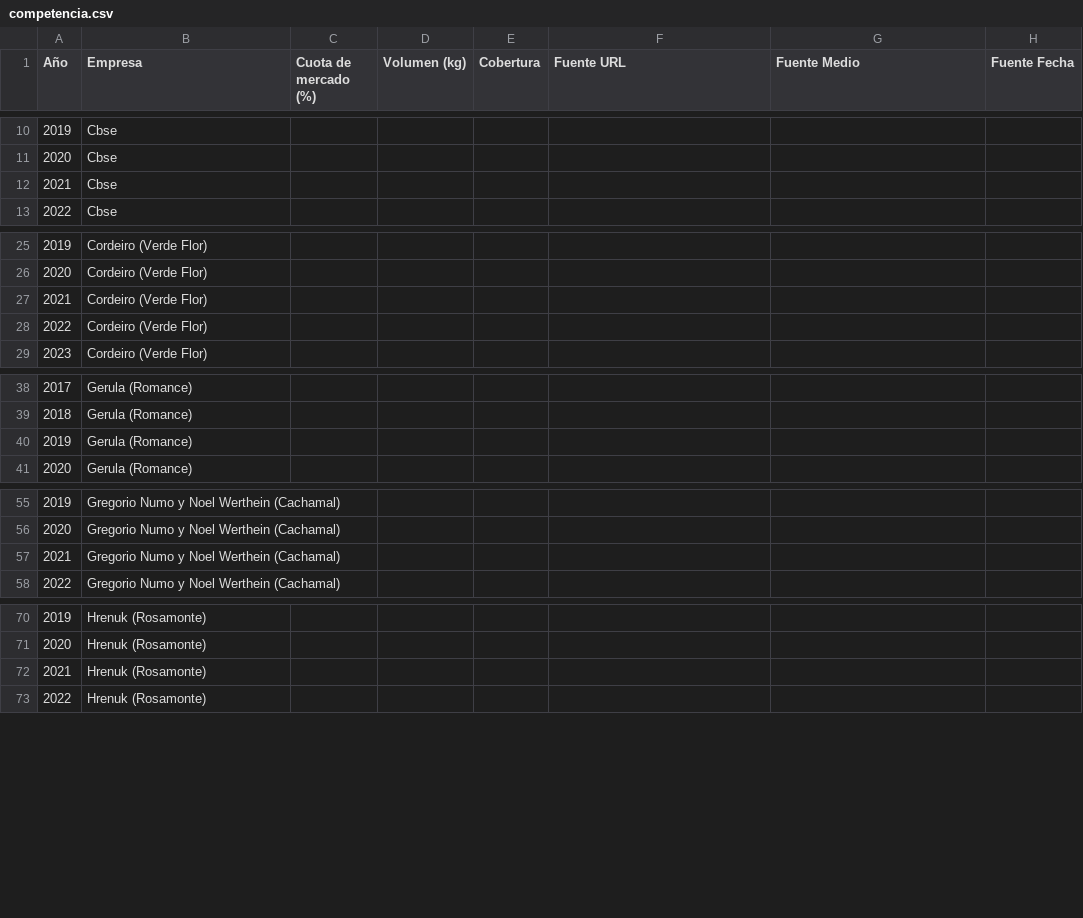
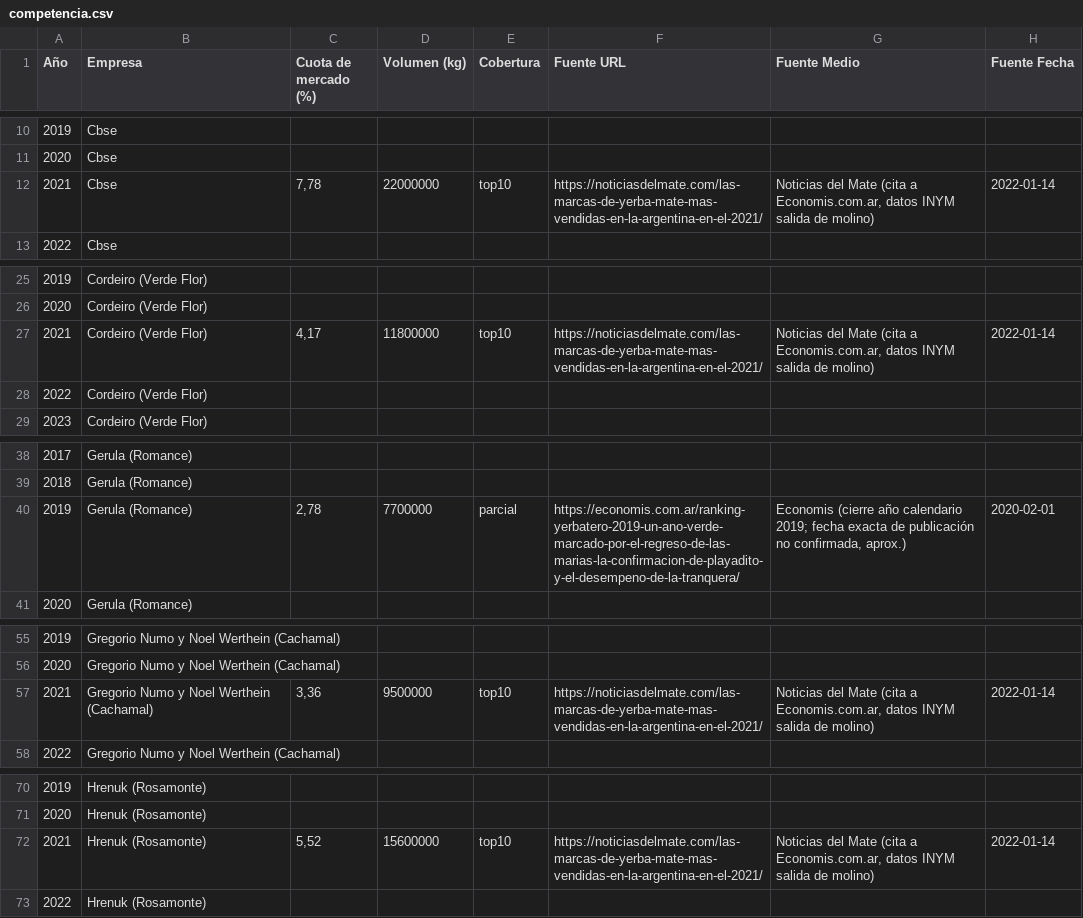
Before and after one commit to licgermancardenas-crypto/yerba-mate-ML, a CSV file: data/raw/competencia.csv, drawn as a sheet; only a part is shown, gaps mark what is left out; the diff covers the shown part only.

```diff
--- a/data/raw/competencia.csv
+++ b/data/raw/competencia.csv
@@ -11,3 +11,3 @@
 2020;Cbse;;;;;;
-2021;Cbse;;;;;;
+2021;Cbse;7,78;22000000;top10;https://noticiasdelmate.com/las-marcas-de-yerba-mate-mas-vendidas-en-la-argentina-en-el-2021/;Noticias del Mate (cita a Economis.com.ar, datos INYM salida de molino);2022-01-14
 2022;Cbse;;;;;;
@@ -26,3 +26,3 @@
 2020;Cordeiro (Verde Flor);;;;;;
-2021;Cordeiro (Verde Flor);;;;;;
+2021;Cordeiro (Verde Flor);4,17;11800000;top10;https://noticiasdelmate.com/las-marcas-de-yerba-mate-mas-vendidas-en-la-argentina-en-el-2021/;Noticias del Mate (cita a Economis.com.ar, datos INYM salida de molino);2022-01-14
 2022;Cordeiro (Verde Flor);;;;;;
@@ -39,3 +39,3 @@
 2018;Gerula (Romance);;;;;;
-2019;Gerula (Romance);;;;;;
+2019;Gerula (Romance);2,78;7700000;parcial;https://economis.com.ar/ranking-yerbatero-2019-un-ano-verde-marcado-por-el-regreso-de-las-marias-la-confirmacion-de-playadito-y-el-desempeno-de-la-tranquera/;"Economis (cierre año calendario 2019; fecha exacta de publicación no confirmada, aprox.)";2020-02-01
 2020;Gerula (Romance);;;;;;
@@ -56,3 +56,3 @@
 2020;Gregorio Numo y Noel Werthein (Cachamal);;;;;;
-2021;Gregorio Numo y Noel Werthein (Cachamal);;;;;;
+2021;Gregorio Numo y Noel Werthein (Cachamal);3,36;9500000;top10;https://noticiasdelmate.com/las-marcas-de-yerba-mate-mas-vendidas-en-la-argentina-en-el-2021/;Noticias del Mate (cita a Economis.com.ar, datos INYM salida de molino);2022-01-14
 2022;Gregorio Numo y Noel Werthein (Cachamal);;;;;;
@@ -71,3 +71,3 @@
 2020;Hrenuk (Rosamonte);;;;;;
-2021;Hrenuk (Rosamonte);;;;;;
+2021;Hrenuk (Rosamonte);5,52;15600000;top10;https://noticiasdelmate.com/las-marcas-de-yerba-mate-mas-vendidas-en-la-argentina-en-el-2021/;Noticias del Mate (cita a Economis.com.ar, datos INYM salida de molino);2022-01-14
 2022;Hrenuk (Rosamonte);;;;;;
```
Also changed, not shown: 11 added rows and 11 removed rows elsewhere in this file, 1 other file.
